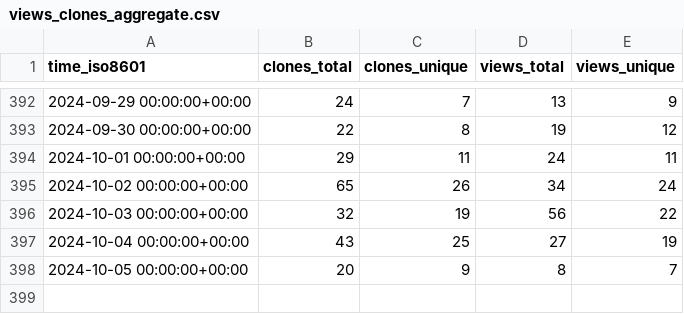
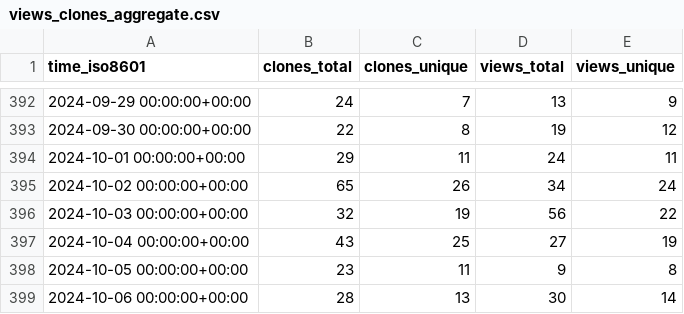
Before and after one commit to elixir-tools/elixir-tools.nvim, a CSV file: elixir-tools/elixir-tools.nvim/ghrs-data/views_clones_aggregate.csv, drawn as a sheet; only a part is shown, gaps mark what is left out.

```diff
--- a/elixir-tools/elixir-tools.nvim/ghrs-data/views_clones_aggregate.csv
+++ b/elixir-tools/elixir-tools.nvim/ghrs-data/views_clones_aggregate.csv
@@ -397,2 +397,3 @@ time_iso8601,clones_total,clones_unique,views_total,views_unique
 2024-10-04 00:00:00+00:00,43,25,27,19
-2024-10-05 00:00:00+00:00,20,9,8,7
+2024-10-05 00:00:00+00:00,23,11,9,8
+2024-10-06 00:00:00+00:00,28,13,30,14
```
Also changed, not shown: 1 other file.
